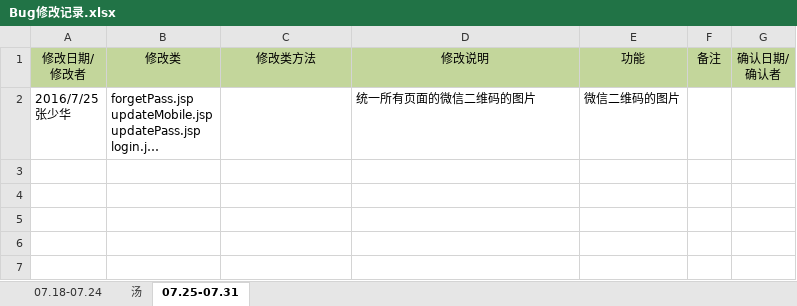
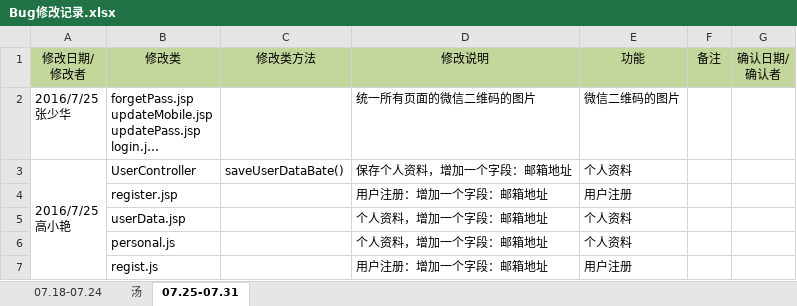
Before and after one commit to moutainhigh/Cloud_Security, an Excel workbook: csp2/cloud-security-platform/WebRoot/doc/Bug修改记录.xlsx, sheet 07.25-07.31, drawn as a sheet; long unchanged cells end in …; values as stored, in another font and other column widths than the file's, no borders; ↵ is a line break in a cell; the diff names each change by its address in the sheet, - before the commit and + after, or states it on an @@ line.

```diff
--- a/csp2/cloud-security-platform/WebRoot/doc/Bug修改记录.xlsx (sheet 07.25-07.31)
+++ b/csp2/cloud-security-platform/WebRoot/doc/Bug修改记录.xlsx (sheet 07.25-07.31)
+row 3: 2016/7/25 ↵ 高小艳 | UserController | saveUserDataBate() | 保存个人资料，增加一个字段：邮箱地址 | 个人资料
+row 4:  | register.jsp |  | 用户注册：增加一个字段：邮箱地址 | 用户注册
+row 5:  | userData.jsp |  | 个人资料，增加一个字段：邮箱地址 | 个人资料
+row 6:  | personal.js |  | 个人资料，增加一个字段：邮箱地址 | 个人资料
+row 7:  | regist.js |  | 用户注册：增加一个字段：邮箱地址 | 用户注册
```
